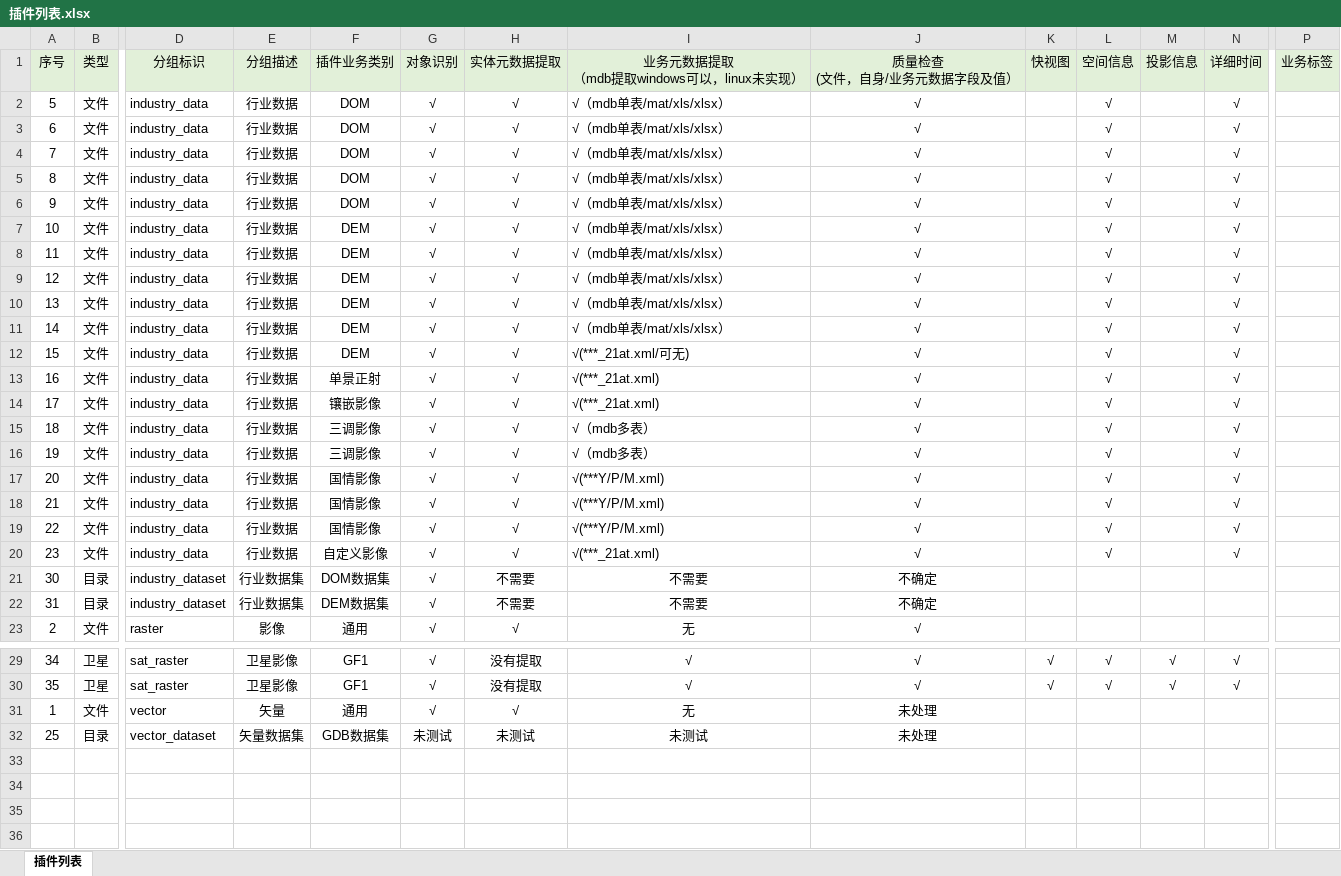
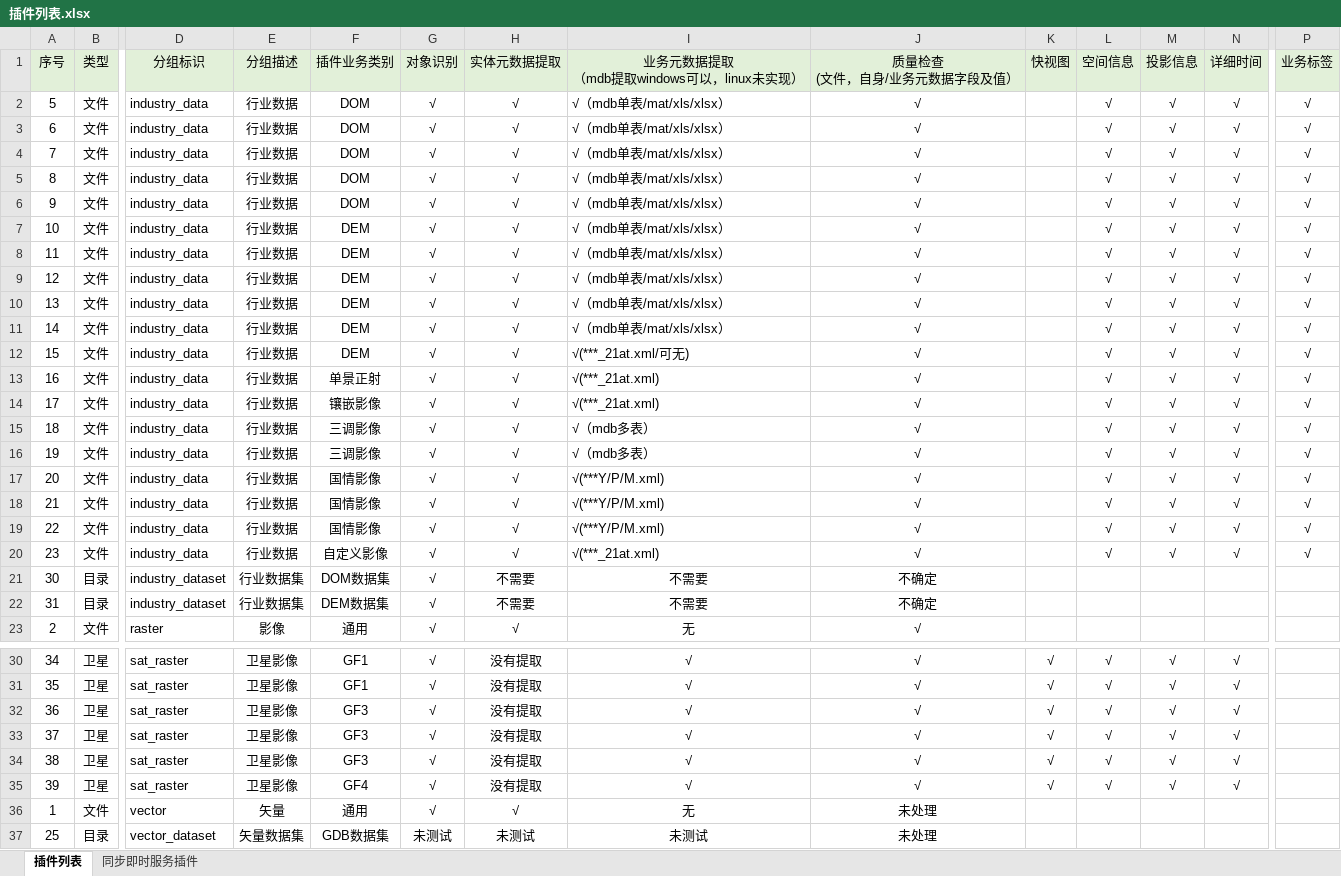
Before and after one commit to GISdeveloper2017/imetadata, an Excel workbook: docs/插件列表.xlsx, sheet 插件列表, drawn as a sheet; only a part is shown, gaps mark what is left out; values as stored, in another font and other column widths than the file's, no borders; rows hold the shown columns only; the diff covers the shown part only; the diff names each change by its address in the sheet, - before the commit and + after, or states it on an @@ line.

```diff
--- a/docs/插件列表.xlsx (sheet 插件列表)
+++ b/docs/插件列表.xlsx (sheet 插件列表)
+sheet tab: 同步即时服务插件
-M2:M20 (投影信息): (empty)
+M2:M20 (投影信息): √
-P2:P20 (业务标签): (empty)
+P2:P20 (业务标签): √
+row 32: 36 | 卫星 | sat_raster | 卫星影像 | GF3 | √ | 没有提取 | √ | √ | √ | √ | √ | √
+row 33: 37 | 卫星 | sat_raster | 卫星影像 | GF3 | √ | 没有提取 | √ | √ | √ | √ | √ | √
+row 34: 38 | 卫星 | sat_raster | 卫星影像 | GF3 | √ | 没有提取 | √ | √ | √ | √ | √ | √
+row 35: 39 | 卫星 | sat_raster | 卫星影像 | GF4 | √ | 没有提取 | √ | √ | √ | √ | √ | √
```
Also changed, not shown: 1 added row elsewhere in this sheet, 1 other file.
